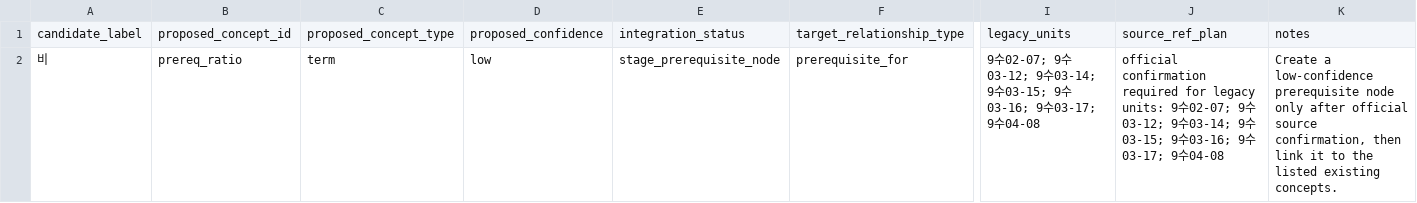
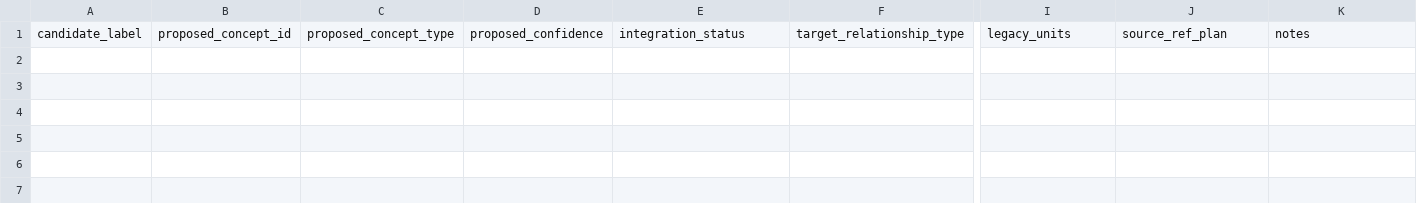
Before and after one commit to BeomjinSouth/Seteuk, a CSV file: 교육과정 모음 정리본/docs/math-concept-map/legacy-gap-integration-plan.csv, drawn as a sheet; only a part is shown, gaps mark what is left out; rows hold the shown columns only; the diff names each change by its address in the sheet, - before the commit and + after, or states it on an @@ line.

```diff
--- a/교육과정 모음 정리본/docs/math-concept-map/legacy-gap-integration-plan.csv
+++ b/교육과정 모음 정리본/docs/math-concept-map/legacy-gap-integration-plan.csv
-row 2: 비 | prereq_ratio | term | low | stage_prerequisite_node | prerequisite_for | 9수02-07; 9수03-12; 9수03-14; 9수03-15; 9수03-16; 9수03-17; 9수04-08 | official confirmation required for legacy units: 9수02-07; 9수03-12; 9수03-14; 9수03-15; 9수03-16; 9수03-17; 9수04-08 | Create a low-confidence prerequisite node only after official source confirmation, then link it to the listed existing concepts.
```
Also changed, not shown: 교육과정 모음 정리본/docs/math-concept-map/concepts.csv, 교육과정 모음 정리본/docs/math-concept-map/legacy-gap-resolution.csv, 39 other files.
